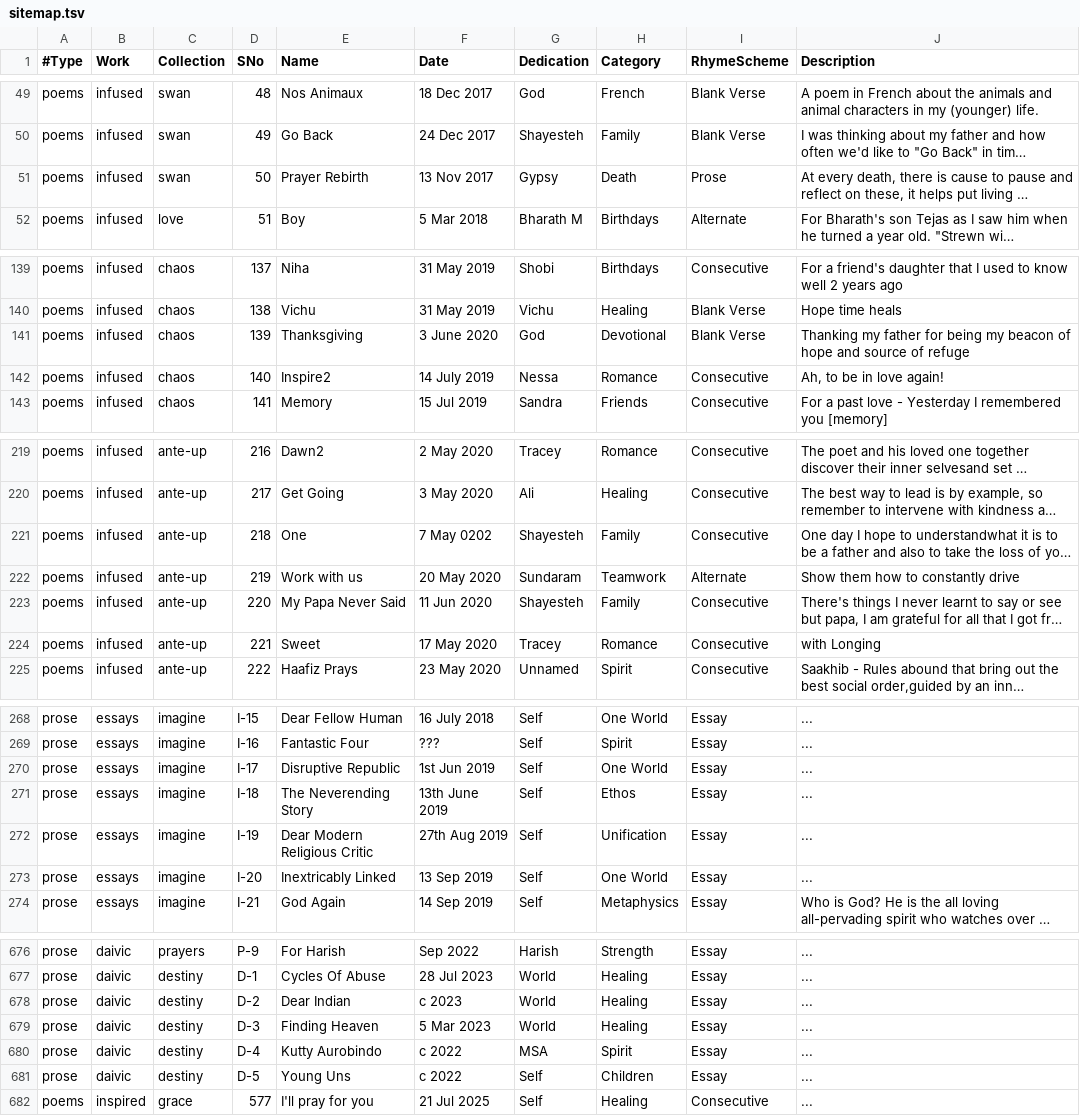
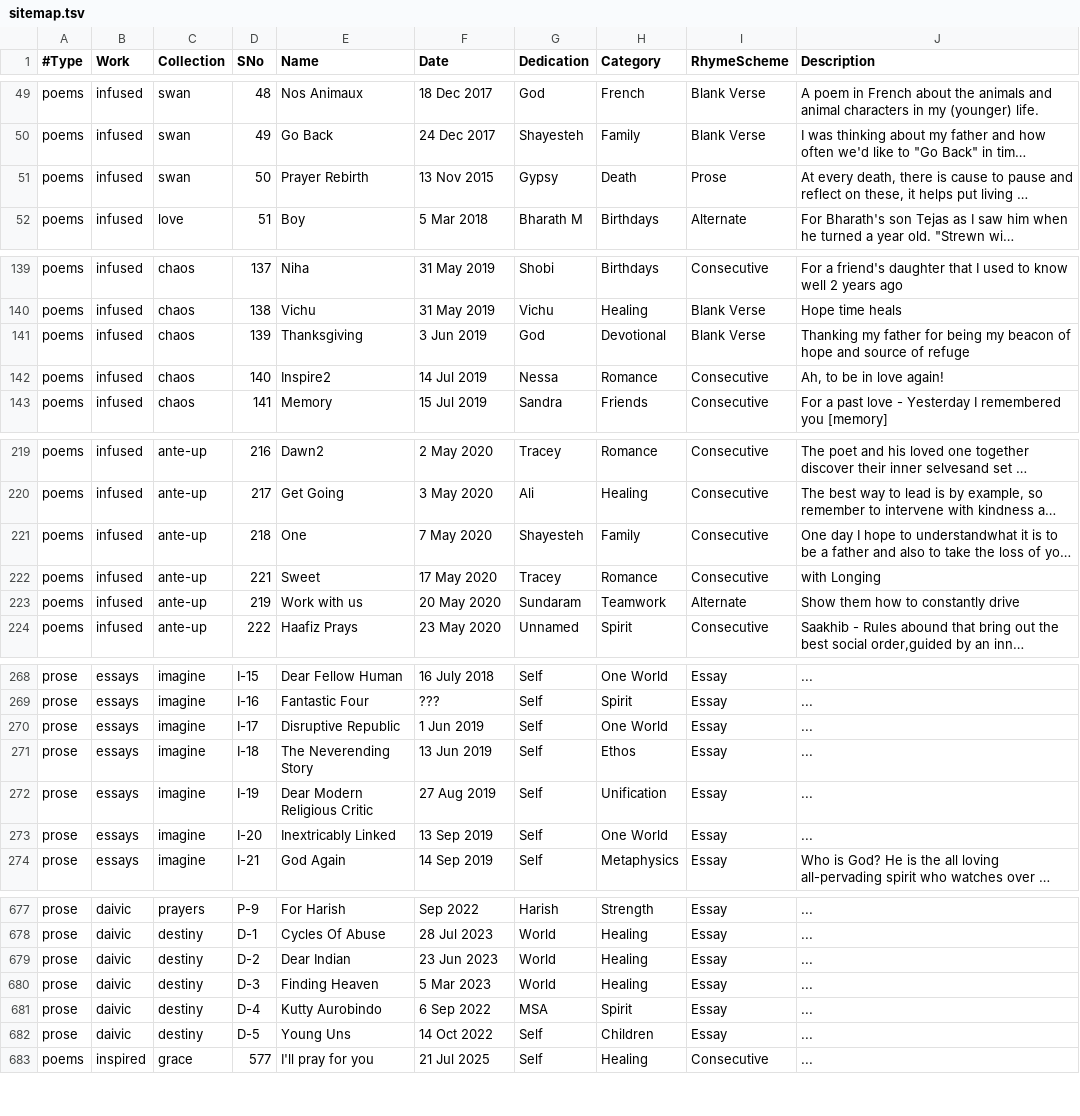
Before and after one commit to amadeus-web-imran/writes, a TSV file: data/sitemap.tsv, drawn as a sheet; only a part is shown, gaps mark what is left out; long unchanged cells end in …; addresses are those after the commit; the diff covers the shown part only; the diff names each change by its address in the sheet, - before the commit and + after, or states it on an @@ line.

Commit message:
fix links and reorder by date (without changing seriaal numbers), on-harmony

```diff
--- a/data/sitemap.tsv
+++ b/data/sitemap.tsv
-F51 (Date): 13 Nov 2017
+F51 (Date): 13 Nov 2015
-F141 (Date): 3 June 2020
+F141 (Date): 3 Jun 2019
-F142 (Date): 14 July 2019
+F142 (Date): 14 Jul 2019
-F221 (Date): 7 May 0202
+F221 (Date): 7 May 2020
@@ row 224 moved to row 222: poems @@
@@ row 223 moved to row 229: poems @@
-F270 (Date): 1st Jun 2019
+F270 (Date): 1 Jun 2019
-F271 (Date): 13th June 2019
+F271 (Date): 13 Jun 2019
-F272 (Date): 27th Aug 2019
+F272 (Date): 27 Aug 2019
-F679 (Date): c 2023
+F679 (Date): 23 Jun 2023
-F681 (Date): c 2022
+F681 (Date): 6 Sep 2022
-F682 (Date): c 2022
+F682 (Date): 14 Oct 2022
```
Also changed, not shown: 2 added rows, 1 removed row, 11 moved rows and 9 edited cells elsewhere in this file, 22 other files.
